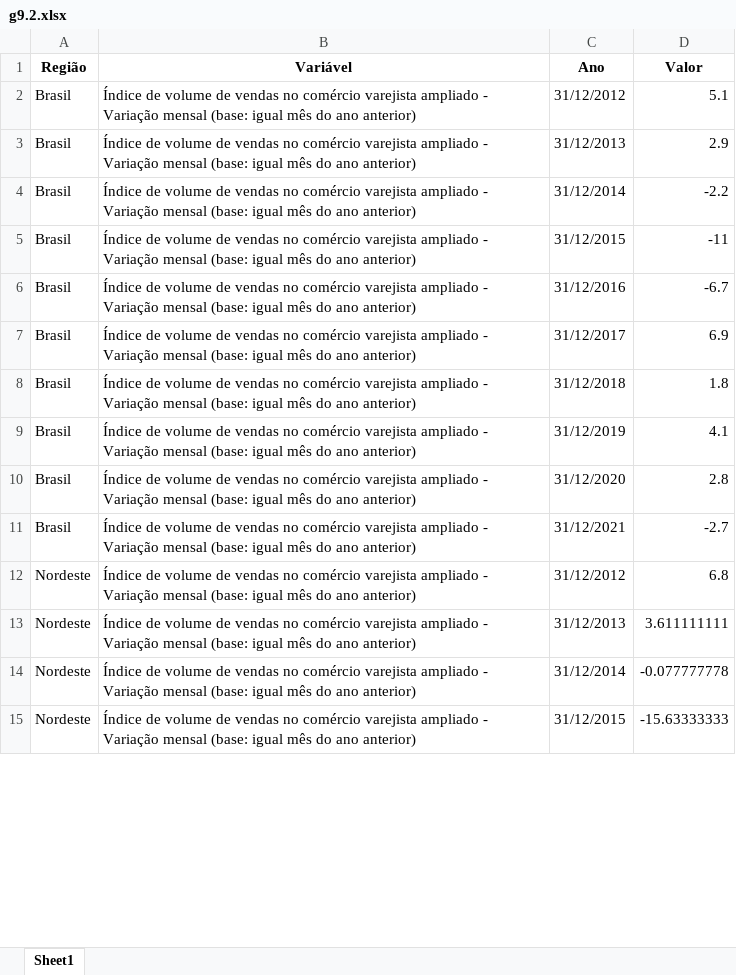
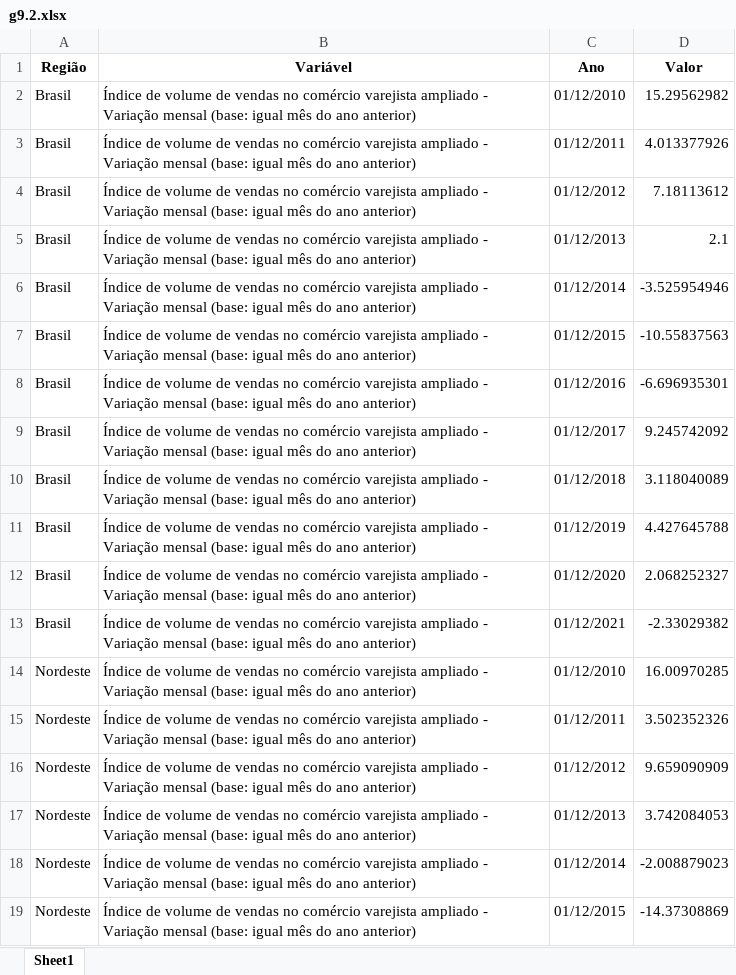
Before and after one commit to anuariosocieconomico/T25, an Excel workbook: Data/g9.2.xlsx, sheet Sheet1, drawn as a sheet; only a part is shown; values as stored, in another font and other column widths than the file's, no borders; addresses are those after the commit; the diff covers the shown part only; the diff names each change by its address in the sheet, - before the commit and + after, or states it on an @@ line.

```diff
--- a/Data/g9.2.xlsx (sheet Sheet1)
+++ b/Data/g9.2.xlsx (sheet Sheet1)
+row 2: Brasil | Índice de volume de vendas no comércio varejista ampliado - Variação mensal (base: igual mês do ano anterior) | 01/12/2010 | 15.29562982
+row 3: Brasil | Índice de volume de vendas no comércio varejista ampliado - Variação mensal (base: igual mês do ano anterior) | 01/12/2011 | 4.013377926
-C4 (Ano): 31/12/2012
+C4 (Ano): 01/12/2012
-D4 (Valor): 5.1
+D4 (Valor): 7.18113612
-C5 (Ano): 31/12/2013
+C5 (Ano): 01/12/2013
-D5 (Valor): 2.9
+D5 (Valor): 2.1
-C6 (Ano): 31/12/2014
+C6 (Ano): 01/12/2014
-D6 (Valor): -2.2
+D6 (Valor): -3.525954946
-C7 (Ano): 31/12/2015
+C7 (Ano): 01/12/2015
-D7 (Valor): -11
+D7 (Valor): -10.55837563
-C8 (Ano): 31/12/2016
+C8 (Ano): 01/12/2016
-D8 (Valor): -6.7
+D8 (Valor): -6.696935301
-C9 (Ano): 31/12/2017
+C9 (Ano): 01/12/2017
-D9 (Valor): 6.9
+D9 (Valor): 9.245742092
-C10 (Ano): 31/12/2018
+C10 (Ano): 01/12/2018
-D10 (Valor): 1.8
+D10 (Valor): 3.118040089
-C11 (Ano): 31/12/2019
+C11 (Ano): 01/12/2019
-D11 (Valor): 4.1
+D11 (Valor): 4.427645788
-C12 (Ano): 31/12/2020
+C12 (Ano): 01/12/2020
-D12 (Valor): 2.8
+D12 (Valor): 2.068252327
-C13 (Ano): 31/12/2021
+C13 (Ano): 01/12/2021
-D13 (Valor): -2.7
+D13 (Valor): -2.33029382
+row 14: Nordeste | Índice de volume de vendas no comércio varejista ampliado - Variação mensal (base: igual mês do ano anterior) | 01/12/2010 | 16.00970285
+row 15: Nordeste | Índice de volume de vendas no comércio varejista ampliado - Variação mensal (base: igual mês do ano anterior) | 01/12/2011 | 3.502352326
-C16 (Ano): 31/12/2012
+C16 (Ano): 01/12/2012
-D16 (Valor): 6.8
+D16 (Valor): 9.659090909
-C17 (Ano): 31/12/2013
+C17 (Ano): 01/12/2013
-D17 (Valor): 3.611111111
+D17 (Valor): 3.742084053
-C18 (Ano): 31/12/2014
+C18 (Ano): 01/12/2014
-D18 (Valor): -0.077777778
+D18 (Valor): -2.008879023
-C19 (Ano): 31/12/2015
+C19 (Ano): 01/12/2015
-D19 (Valor): -15.63333333
+D19 (Valor): -14.37308869
```
Also changed, not shown: 2 added rows and 32 edited cells elsewhere in this sheet, 1 other file.
